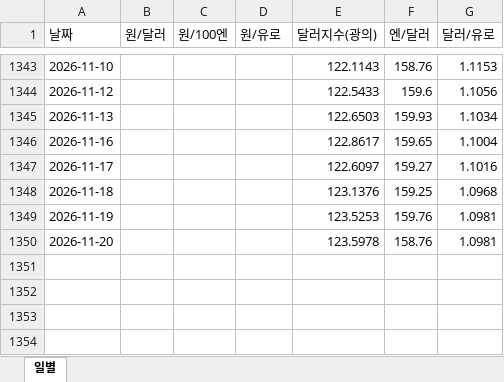
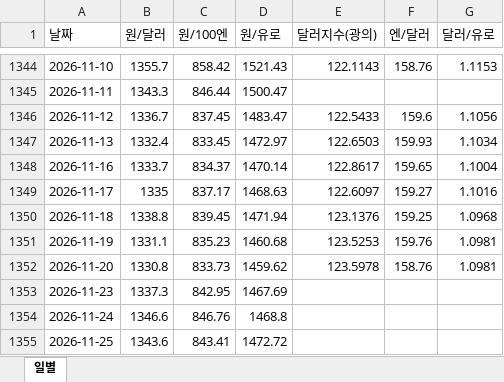
Before and after one commit to rhddyd12345678-blip/macro-econ-tracker, an Excel workbook: site/data/downloads/fx_daily.xlsx, sheet 일별, drawn as a sheet; only a part is shown, gaps mark what is left out; values as stored, in another font and other column widths than the file's, no borders; addresses are those after the commit; the diff covers the shown part only; the diff names each change by its address in the sheet, - before the commit and + after, or states it on an @@ line.

```diff
--- a/site/data/downloads/fx_daily.xlsx (sheet 일별)
+++ b/site/data/downloads/fx_daily.xlsx (sheet 일별)
-B1344 (원/달러): (empty)
+B1344 (원/달러): 1355.7
-C1344 (원/100엔): (empty)
+C1344 (원/100엔): 858.42
-D1344 (원/유로): (empty)
+D1344 (원/유로): 1521.43
+row 1345: 2026-11-11 | 1343.3 | 846.44 | 1500.47
-B1346 (원/달러): (empty)
+B1346 (원/달러): 1336.7
-C1346 (원/100엔): (empty)
+C1346 (원/100엔): 837.45
-D1346 (원/유로): (empty)
+D1346 (원/유로): 1483.47
-B1347 (원/달러): (empty)
+B1347 (원/달러): 1332.4
-C1347 (원/100엔): (empty)
+C1347 (원/100엔): 833.45
-D1347 (원/유로): (empty)
+D1347 (원/유로): 1472.97
-B1348 (원/달러): (empty)
+B1348 (원/달러): 1333.7
-C1348 (원/100엔): (empty)
+C1348 (원/100엔): 834.37
-D1348 (원/유로): (empty)
+D1348 (원/유로): 1470.14
-B1349 (원/달러): (empty)
+B1349 (원/달러): 1335
-C1349 (원/100엔): (empty)
+C1349 (원/100엔): 837.17
-D1349 (원/유로): (empty)
+D1349 (원/유로): 1468.63
-B1350 (원/달러): (empty)
+B1350 (원/달러): 1338.8
-C1350 (원/100엔): (empty)
+C1350 (원/100엔): 839.45
-D1350 (원/유로): (empty)
+D1350 (원/유로): 1471.94
-B1351 (원/달러): (empty)
+B1351 (원/달러): 1331.1
-C1351 (원/100엔): (empty)
+C1351 (원/100엔): 835.23
-D1351 (원/유로): (empty)
+D1351 (원/유로): 1460.68
-B1352 (원/달러): (empty)
+B1352 (원/달러): 1330.8
-C1352 (원/100엔): (empty)
+C1352 (원/100엔): 833.73
-D1352 (원/유로): (empty)
+D1352 (원/유로): 1459.62
+row 1353: 2026-11-23 | 1337.3 | 842.95 | 1467.69
+row 1354: 2026-11-24 | 1346.6 | 846.76 | 1468.8
+row 1355: 2026-11-25 | 1343.6 | 843.41 | 1472.72
```
Also changed, not shown: 1 added row and 60 edited cells elsewhere in this sheet, site/data/downloads/france.xlsx, site/data/downloads/fx_monthly.xlsx, 16 other files.
